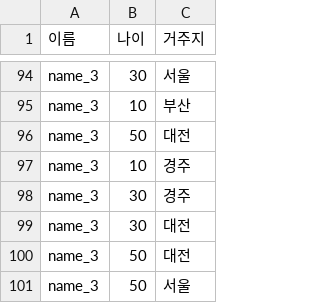
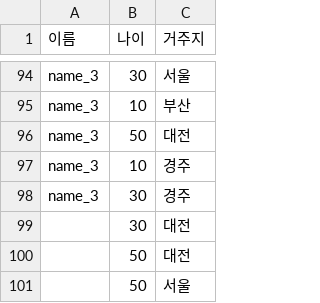
Before and after one commit to KIYOUNGYI/spring-batch-example, a CSV file: src/main/resources/test.csv, drawn as a sheet; only a part is shown, gaps mark what is left out.

```diff
--- a/src/main/resources/test.csv
+++ b/src/main/resources/test.csv
@@ -98,4 +98,4 @@ name_3,10,경주
 name_3,30,경주
-name_3,30,대전
-name_3,50,대전
-name_3,50,서울
+,30,대전
+,50,대전
+,50,서울
```
Also changed, not shown: 10 other files.
